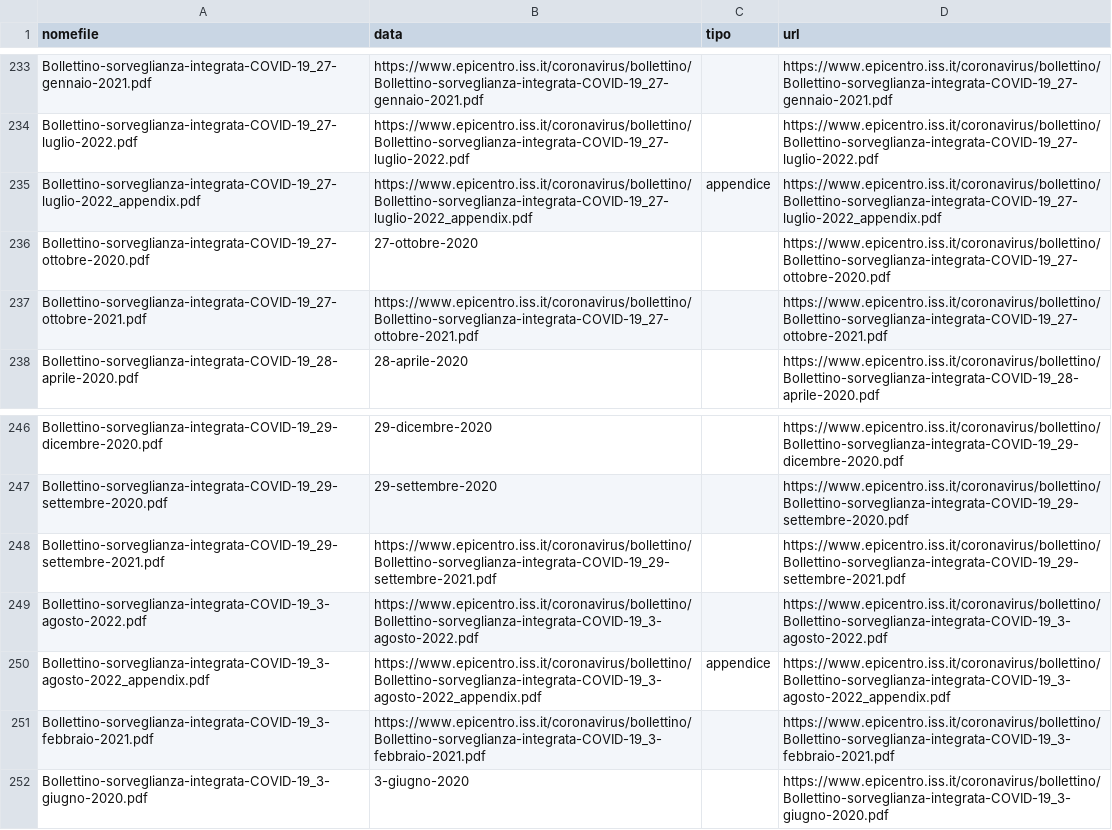
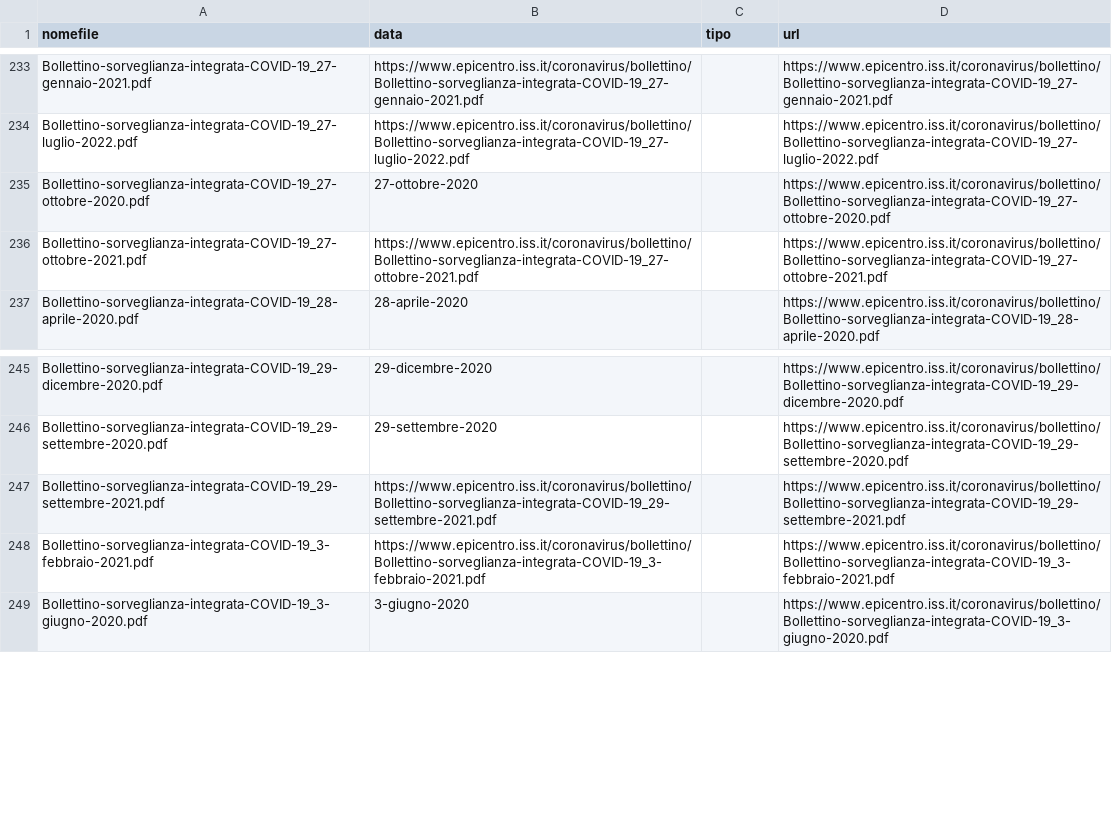
Before and after one commit to pcmasuzzo/datiBeneComuneMonitoraggio, a CSV file: catalogo/sorveglianzaIntegrata/output/sorveglianzaIntegrata.csv, drawn as a sheet; only a part is shown, gaps mark what is left out.

```diff
--- a/catalogo/sorveglianzaIntegrata/output/sorveglianzaIntegrata.csv
+++ b/catalogo/sorveglianzaIntegrata/output/sorveglianzaIntegrata.csv
@@ -234,3 +234,2 @@ Bollettino-sorveglianza-integrata-COVID-19_27-gennaio-2021.pdf,https://www.epice
 Bollettino-sorveglianza-integrata-COVID-19_27-luglio-2022.pdf,https://www.epicentro.iss.it/coronavirus/bollettino/Bollettino-sorveglianza-integrata-COVID-19_27-luglio-2022.pdf,,https://www.epicentro.iss.it/coronavirus/bollettino/Bollettino-sorveglianza-integrata-COVID-19_27-luglio-2022.pdf
-Bollettino-sorveglianza-integrata-COVID-19_27-luglio-2022_appendix.pdf,https://www.epicentro.iss.it/coronavirus/bollettino/Bollettino-sorveglianza-integrata-COVID-19_27-luglio-2022_appendix.pdf,appendice,https://www.epicentro.iss.it/coronavirus/bollettino/Bollettino-sorveglianza-integrata-COVID-19_27-luglio-2022_appendix.pdf
 Bollettino-sorveglianza-integrata-COVID-19_27-ottobre-2020.pdf,27-ottobre-2020,,https://www.epicentro.iss.it/coronavirus/bollettino/Bollettino-sorveglianza-integrata-COVID-19_27-ottobre-2020.pdf
@@ -248,4 +247,2 @@ Bollettino-sorveglianza-integrata-COVID-19_29-settembre-2020.pdf,29-settembre-20
 Bollettino-sorveglianza-integrata-COVID-19_29-settembre-2021.pdf,https://www.epicentro.iss.it/coronavirus/bollettino/Bollettino-sorveglianza-integrata-COVID-19_29-settembre-2021.pdf,,https://www.epicentro.iss.it/coronavirus/bollettino/Bollettino-sorveglianza-integrata-COVID-19_29-settembre-2021.pdf
-Bollettino-sorveglianza-integrata-COVID-19_3-agosto-2022.pdf,https://www.epicentro.iss.it/coronavirus/bollettino/Bollettino-sorveglianza-integrata-COVID-19_3-agosto-2022.pdf,,https://www.epicentro.iss.it/coronavirus/bollettino/Bollettino-sorveglianza-integrata-COVID-19_3-agosto-2022.pdf
-Bollettino-sorveglianza-integrata-COVID-19_3-agosto-2022_appendix.pdf,https://www.epicentro.iss.it/coronavirus/bollettino/Bollettino-sorveglianza-integrata-COVID-19_3-agosto-2022_appendix.pdf,appendice,https://www.epicentro.iss.it/coronavirus/bollettino/Bollettino-sorveglianza-integrata-COVID-19_3-agosto-2022_appendix.pdf
 Bollettino-sorveglianza-integrata-COVID-19_3-febbraio-2021.pdf,https://www.epicentro.iss.it/coronavirus/bollettino/Bollettino-sorveglianza-integrata-COVID-19_3-febbraio-2021.pdf,,https://www.epicentro.iss.it/coronavirus/bollettino/Bollettino-sorveglianza-integrata-COVID-19_3-febbraio-2021.pdf
```
Also changed, not shown: catalogo/sorveglianzaIntegrata/script/processing/lista.csv, 1 other file.
